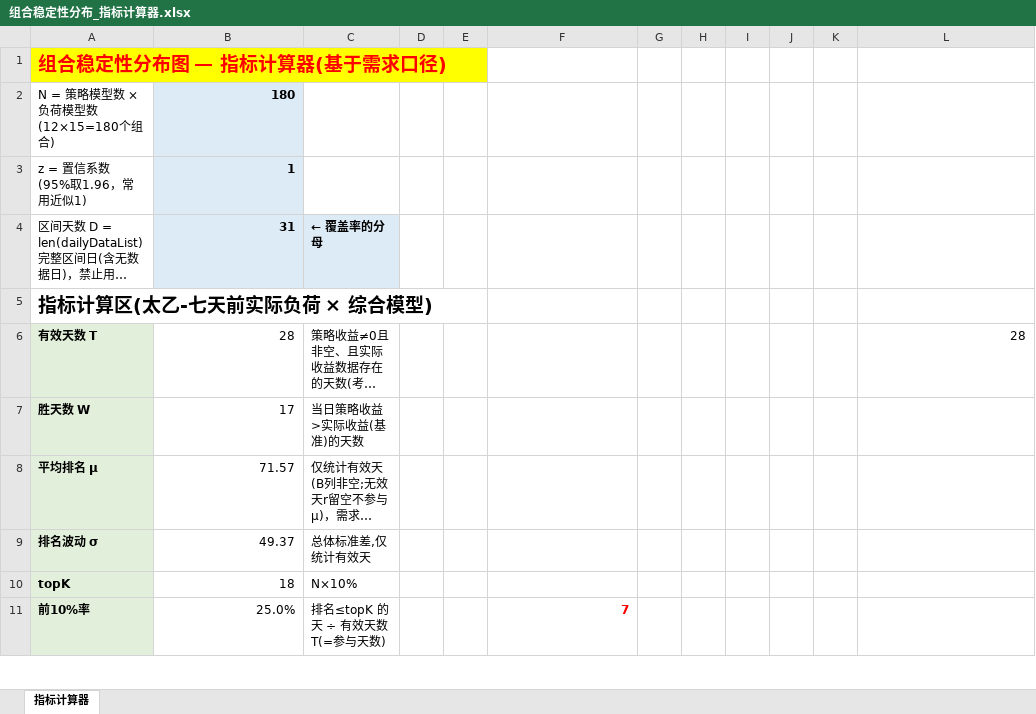
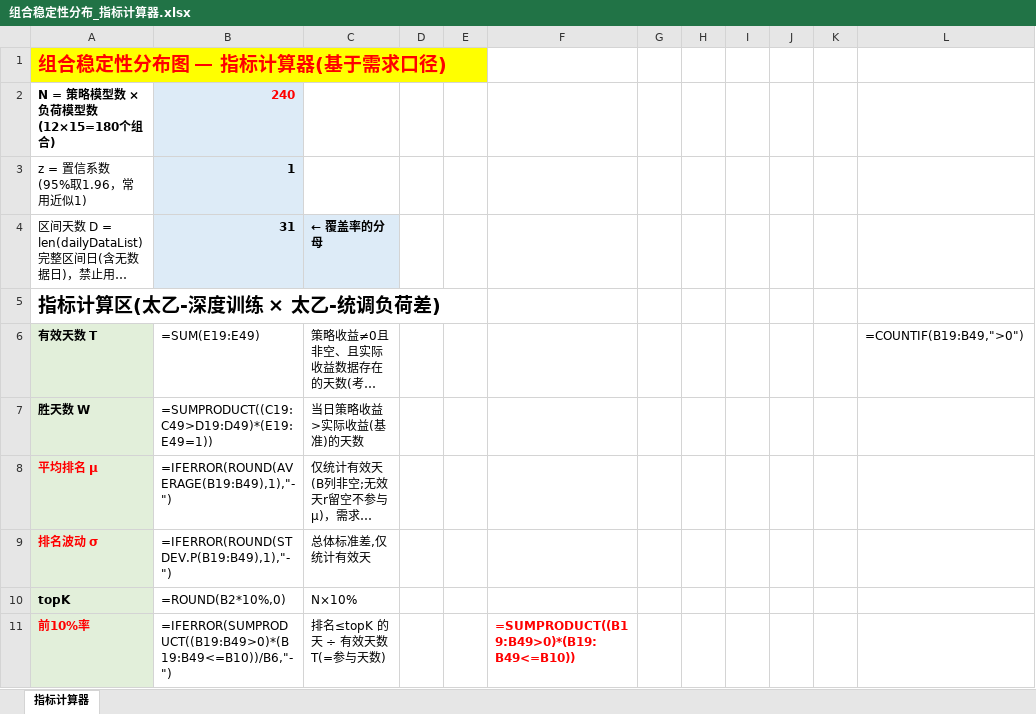
Before and after one commit to superlff888/aiAutoTest, an Excel workbook: .qoder/skills/combo-stability-writer/组合稳定性分布_指标计算器.xlsx, sheet 指标计算器, drawn as a sheet; only a part is shown; long unchanged cells end in …; values as stored, in another font and other column widths than the file's, no borders; formulas without a stored value are shown as written; the diff covers the shown part only; the diff names each change by its address in the sheet, - before the commit and + after, or states it on an @@ line.

```diff
--- a/.qoder/skills/combo-stability-writer/组合稳定性分布_指标计算器.xlsx (sheet 指标计算器)
+++ b/.qoder/skills/combo-stability-writer/组合稳定性分布_指标计算器.xlsx (sheet 指标计算器)
-A2 bold: off
+A2 bold: on
-B2: 180
+B2: 240
-B2 text colour: black
+B2 text colour: #FF0000
-A5: 指标计算区(太乙-七天前实际负荷 × 综合模型)
+A5: 指标计算区(太乙-深度训练 × 太乙-统调负荷差)
-B6: 28
+B6: =SUM(E19:E49)
-L6: 28
+L6: =COUNTIF(B19:B49,">0")
-B7: 17
+B7: =SUMPRODUCT((C19:C49>D19:D49)*(E19:E49=1))
-A8:A9 text colour: black
+A8:A9 text colour: #FF0000
-B8: 71.57
+B8: =IFERROR(ROUND(AVERAGE(B19:B49),1),"-")
-B9: 49.37
+B9: =IFERROR(ROUND(STDEV.P(B19:B49),1),"-")
-B10: 18
+B10: =ROUND(B2*10%,0)
-A11 text colour: black
+A11 text colour: #FF0000
-B11: 25.0%
+B11: =IFERROR(SUMPRODUCT((B19:B49>0)*(B19:B49<=B10))/B6,"-")
-F11: 7
+F11: =SUMPRODUCT((B19:B49>0)*(B19:B49<=B10))
```
Also changed, not shown: 103 edited cells and cell formats elsewhere in this sheet, .qoder/skills/combo-stability-writer/组合稳定性分布_指标计算器 （发版前）.xlsx.
